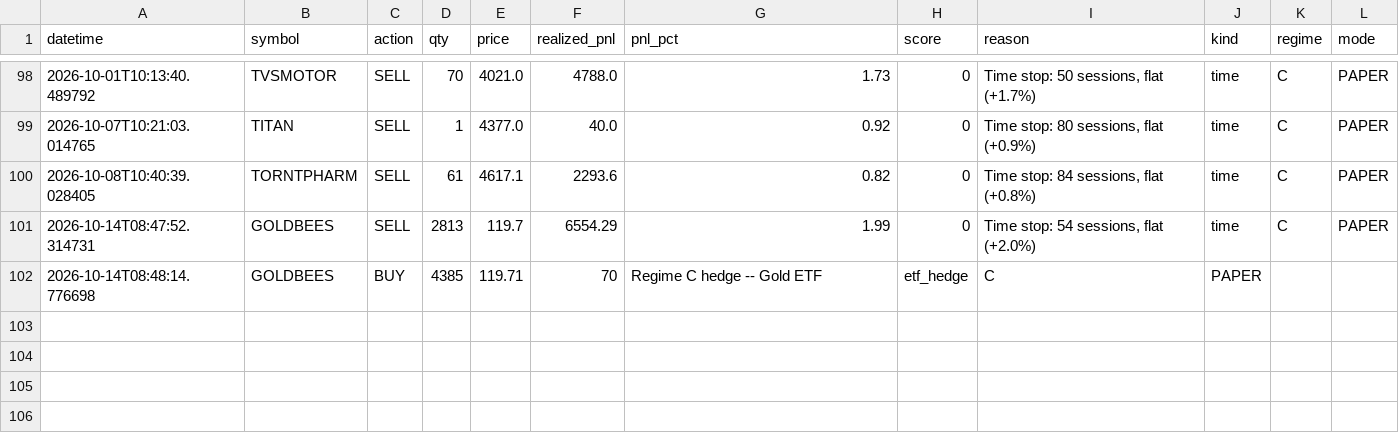
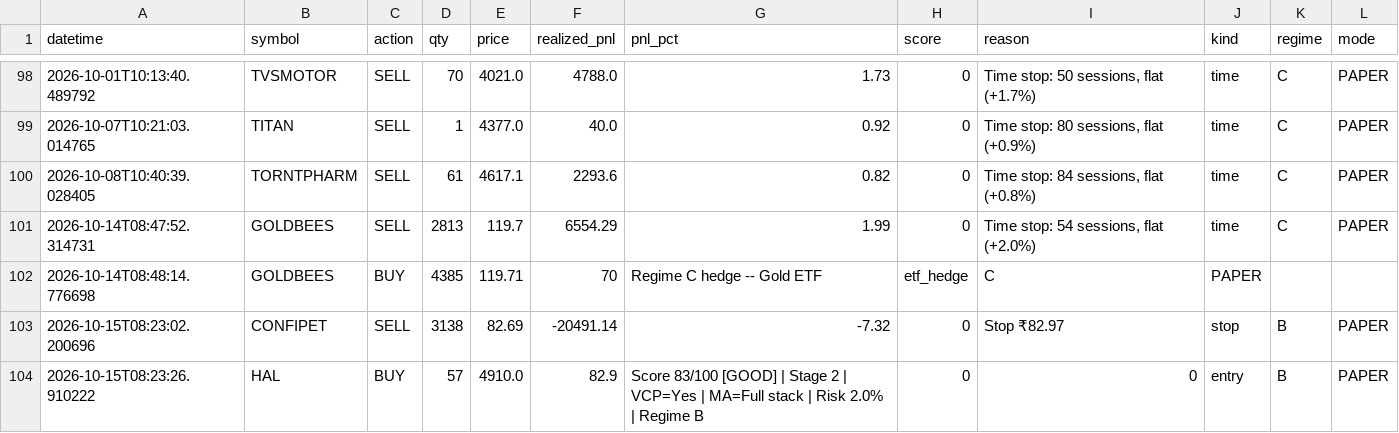
Before and after one commit to Pilluster/Paper-Trading, a CSV file: reports/trade_journal.csv, drawn as a sheet; only a part is shown, gaps mark what is left out.

```diff
--- a/reports/trade_journal.csv
+++ b/reports/trade_journal.csv
@@ -102 +102,3 @@ datetime,symbol,action,qty,price,realized_pnl,pnl_pct,score,reason,kind,regime,m
 2026-10-14T08:48:14.776698,GOLDBEES,BUY,4385,119.71,70,Regime C hedge -- Gold ETF,etf_hedge,C,PAPER
+2026-10-15T08:23:02.200696,CONFIPET,SELL,3138,82.69,-20491.14,-7.32,0,Stop ₹82.97,stop,B,PAPER
+2026-10-15T08:23:26.910222,HAL,BUY,57,4910.0,82.9,Score 83/100 [GOOD] | Stage 2 | VCP=Yes | MA=Full stack | Risk 2.0% | Regime B,0,0,entry,B,PAPER
```
Also changed, not shown: 3 other files.
